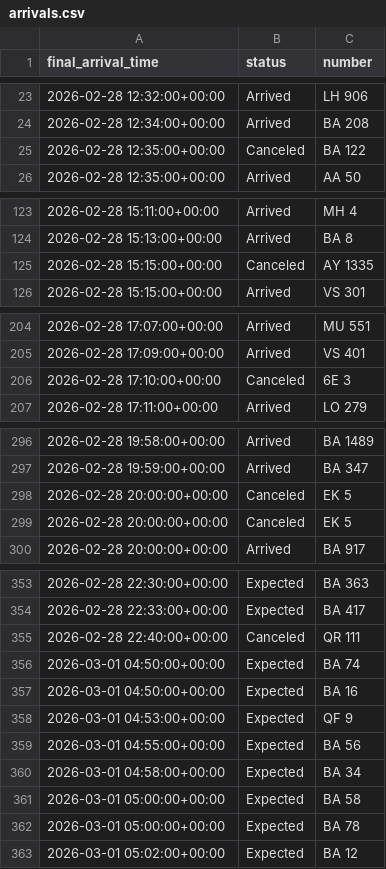
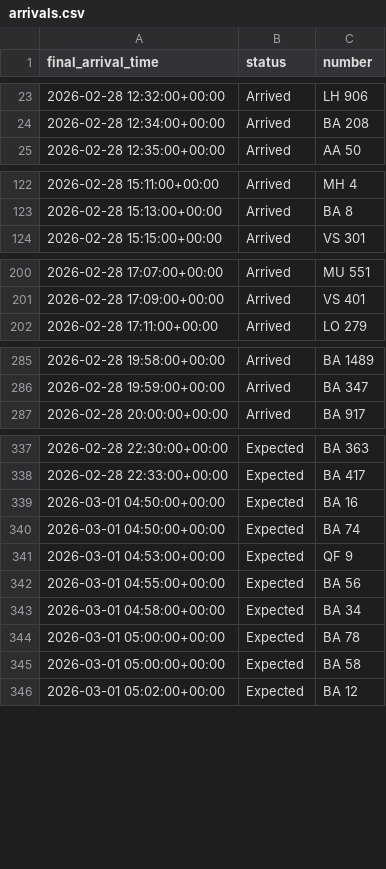
Before and after one commit to yashpincha/labubu-money, a CSV file: imc/data/arrivals.csv, drawn as a sheet; only a part is shown, gaps mark what is left out; the diff covers the shown part only.

```diff
--- a/imc/data/arrivals.csv
+++ b/imc/data/arrivals.csv
@@ -24,3 +24,2 @@ final_arrival_time,status,number
 2026-02-28 12:34:00+00:00,Arrived,BA 208
-2026-02-28 12:35:00+00:00,Canceled,BA 122
 2026-02-28 12:35:00+00:00,Arrived,AA 50
@@ -124,3 +123,2 @@ final_arrival_time,status,number
 2026-02-28 15:13:00+00:00,Arrived,BA 8
-2026-02-28 15:15:00+00:00,Canceled,AY 1335
 2026-02-28 15:15:00+00:00,Arrived,VS 301
@@ -205,3 +201,2 @@ final_arrival_time,status,number
 2026-02-28 17:09:00+00:00,Arrived,VS 401
-2026-02-28 17:10:00+00:00,Canceled,6E 3
 2026-02-28 17:11:00+00:00,Arrived,LO 279
@@ -297,4 +286,2 @@ final_arrival_time,status,number
 2026-02-28 19:59:00+00:00,Arrived,BA 347
-2026-02-28 20:00:00+00:00,Canceled,EK 5
-2026-02-28 20:00:00+00:00,Canceled,EK 5
 2026-02-28 20:00:00+00:00,Arrived,BA 917
@@ -354,5 +338,4 @@ final_arrival_time,status,number
 2026-02-28 22:33:00+00:00,Expected,BA 417
-2026-02-28 22:40:00+00:00,Canceled,QR 111
+2026-03-01 04:50:00+00:00,Expected,BA 16
 2026-03-01 04:50:00+00:00,Expected,BA 74
-2026-03-01 04:50:00+00:00,Expected,BA 16
 2026-03-01 04:53:00+00:00,Expected,QF 9
@@ -360,4 +343,4 @@ final_arrival_time,status,number
 2026-03-01 04:58:00+00:00,Expected,BA 34
+2026-03-01 05:00:00+00:00,Expected,BA 78
 2026-03-01 05:00:00+00:00,Expected,BA 58
-2026-03-01 05:00:00+00:00,Expected,BA 78
 2026-03-01 05:02:00+00:00,Expected,BA 12
```
Also changed, not shown: 24 removed rows and 86 moved rows elsewhere in this file, imc/data/departures.csv, 3 other files.
